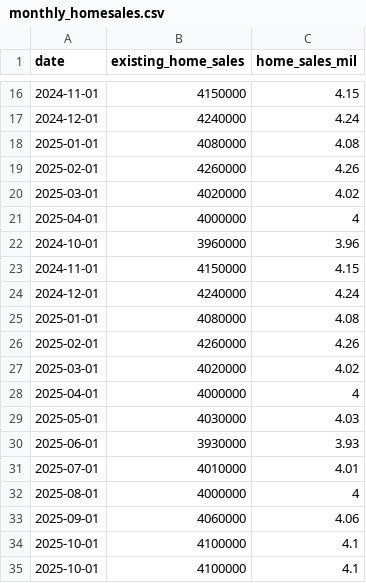
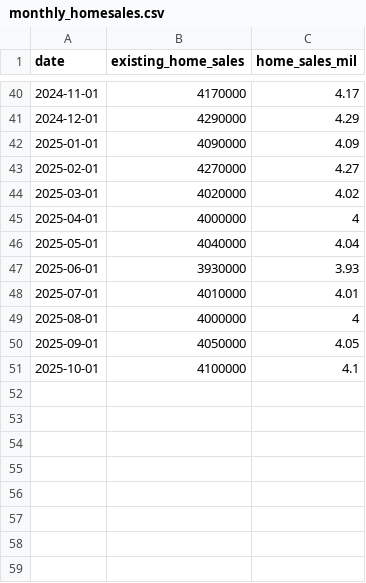
Before and after one commit to ttamura01/home_sales, a CSV file: monthly_homesales.csv, drawn as a sheet; only a part is shown, gaps mark what is left out; the diff covers the shown part only.

Commit message:
updates with latest data

```diff
--- a/monthly_homesales.csv
+++ b/monthly_homesales.csv
@@ -16,15 +40,8 @@ date,existing_home_sales,home_sales_mil
-2024-11-01,4150000,4.15
-2024-12-01,4240000,4.24
-2025-01-01,4080000,4.08
-2025-02-01,4260000,4.26
+2024-11-01,4170000,4.17
+2024-12-01,4290000,4.29
+2025-01-01,4090000,4.09
+2025-02-01,4270000,4.27
 2025-03-01,4020000,4.02
 2025-04-01,4000000,4
-2024-10-01,3960000,3.96
-2024-11-01,4150000,4.15
-2024-12-01,4240000,4.24
-2025-01-01,4080000,4.08
-2025-02-01,4260000,4.26
-2025-03-01,4020000,4.02
-2025-04-01,4000000,4
-2025-05-01,4030000,4.03
+2025-05-01,4040000,4.04
 2025-06-01,3930000,3.93
@@ -32,4 +49,3 @@ date,existing_home_sales,home_sales_mil
 2025-08-01,4000000,4
-2025-09-01,4060000,4.06
-2025-10-01,4100000,4.1
+2025-09-01,4050000,4.05
 2025-10-01,4100000,4.1
```
Also changed, not shown: 27 added rows, 3 removed rows and 17 edited cells elsewhere in this file, 4 other files.
